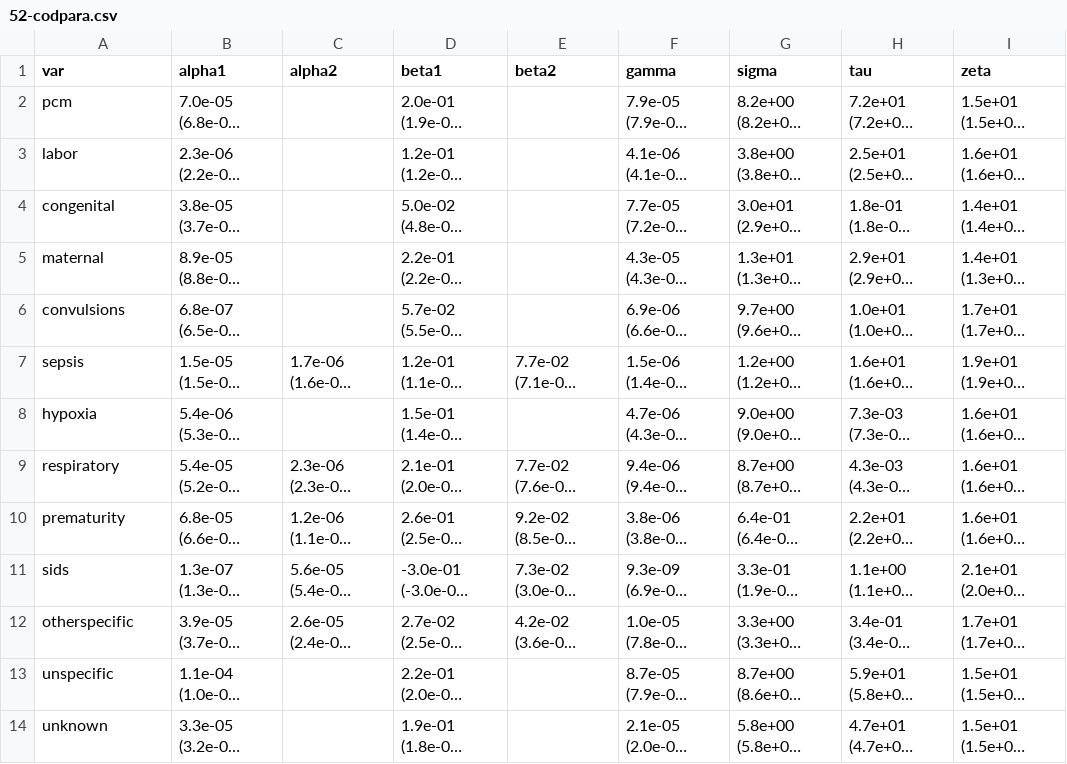
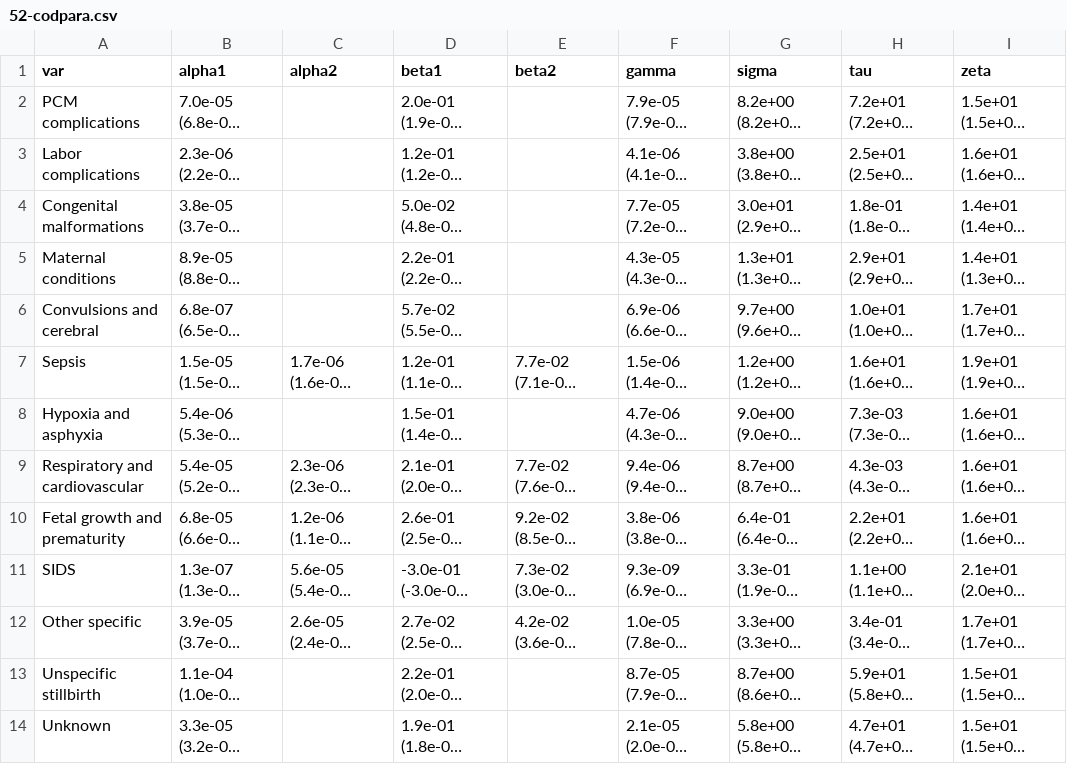
Before and after one commit to jschoeley/bhump, a CSV file: out/52-codpara.csv, drawn as a sheet; long unchanged cells end in …; the diff names each change by its address in the sheet, - before the commit and + after, or states it on an @@ line.

```diff
--- a/out/52-codpara.csv
+++ b/out/52-codpara.csv
-A2 (var): pcm
+A2 (var): PCM complications
-A3 (var): labor
+A3 (var): Labor complications
-A4 (var): congenital
+A4 (var): Congenital malformations
-A5 (var): maternal
+A5 (var): Maternal conditions
-A6 (var): convulsions
+A6 (var): Convulsions and cerebral
-A7 (var): sepsis
+A7 (var): Sepsis
-A8 (var): hypoxia
+A8 (var): Hypoxia and asphyxia
-A9 (var): respiratory
+A9 (var): Respiratory and cardiovascular
-A10 (var): prematurity
+A10 (var): Fetal growth and prematurity
-A11 (var): sids
+A11 (var): SIDS
-A12 (var): otherspecific
+A12 (var): Other specific
-A13 (var): unspecific
+A13 (var): Unspecific stillbirth
-A14 (var): unknown
+A14 (var): Unknown
```
Also changed, not shown: out/53-bhump_by_cod.csv, out/_package_versions.csv, 11 other files.
